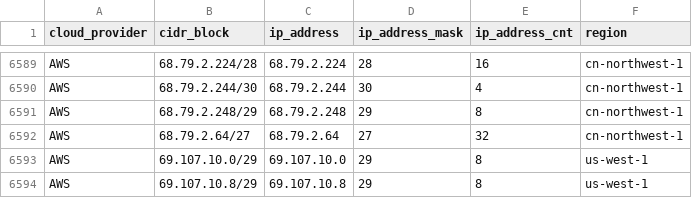
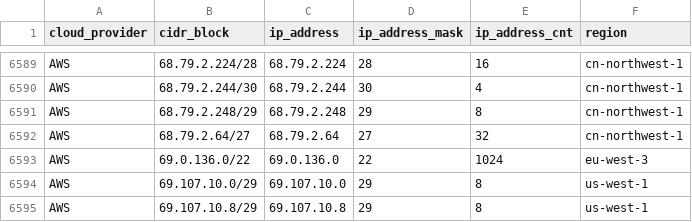
Before and after one commit to tobilg/public-cloud-provider-ip-ranges, a CSV file: data/providers/aws.csv, drawn as a sheet; only a part is shown, gaps mark what is left out; the diff names each change by its address in the sheet, - before the commit and + after, or states it on an @@ line.

Commit message:
[no ci] Data update on 2025-10-03T04:06:38

```diff
--- a/data/providers/aws.csv
+++ b/data/providers/aws.csv
+row 6593: AWS | 69.0.136.0/22 | 69.0.136.0 | 22 | 1024 | eu-west-3
```
Also changed, not shown: 6 other files.
